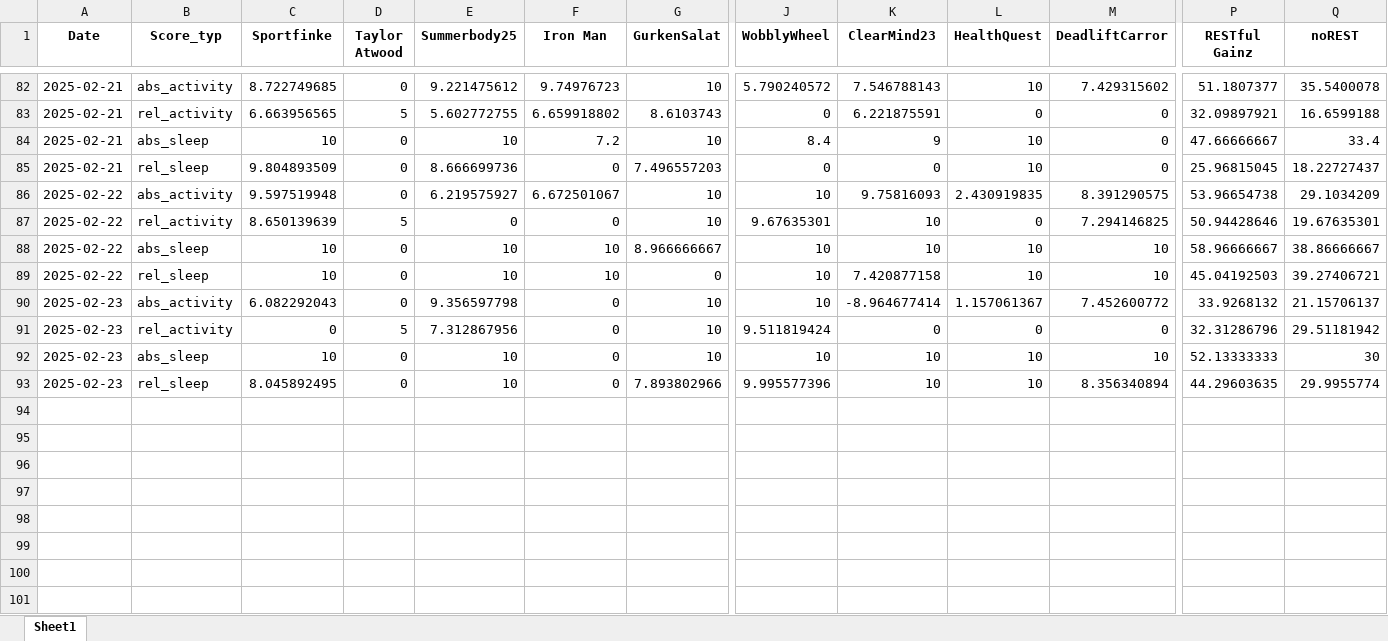
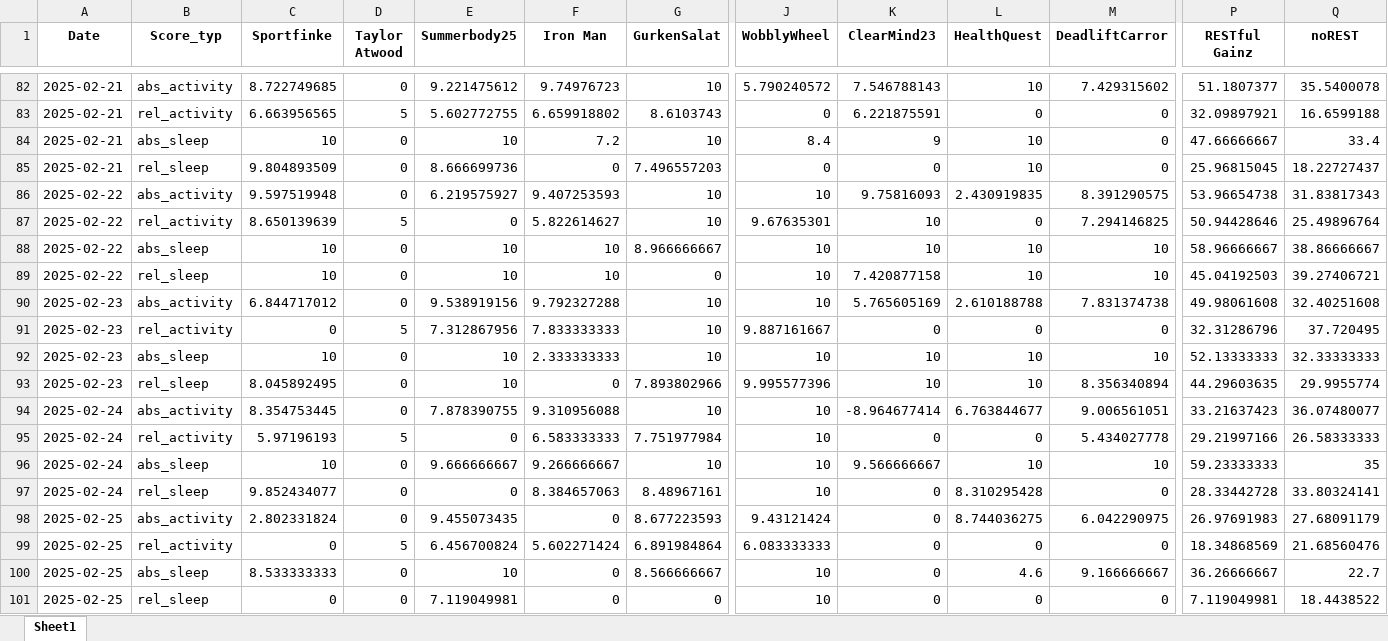
Before and after one commit to Cornibouchon/HealthyLifeFrontend01, an Excel workbook: data/Firmen/ipt/2025-02-01/Daily_Scores.xlsx, sheet Sheet1, drawn as a sheet; only a part is shown, gaps mark what is left out; values as stored, in another font and other column widths than the file's, no borders; rows hold the shown columns only; the diff names each change by its address in the sheet, - before the commit and + after, or states it on an @@ line.

Commit message:
Updating the daily scores

```diff
--- a/data/Firmen/ipt/2025-02-01/Daily_Scores.xlsx (sheet Sheet1)
+++ b/data/Firmen/ipt/2025-02-01/Daily_Scores.xlsx (sheet Sheet1)
-F86 (Iron Man): 6.672501067
+F86 (Iron Man): 9.407253593
-Q86 (noREST): 29.1034209
+Q86 (noREST): 31.83817343
-F87 (Iron Man): 0
+F87 (Iron Man): 5.822614627
-Q87 (noREST): 19.67635301
+Q87 (noREST): 25.49896764
-C90 (Sportfinke): 6.082292043
+C90 (Sportfinke): 6.844717012
-E90 (Summerbody25): 9.356597798
+E90 (Summerbody25): 9.538919156
-F90 (Iron Man): 0
+F90 (Iron Man): 9.792327288
-K90 (ClearMind23): -8.964677414
+K90 (ClearMind23): 5.765605169
-L90 (HealthQuest): 1.157061367
+L90 (HealthQuest): 2.610188788
-M90 (DeadliftCarror): 7.452600772
+M90 (DeadliftCarror): 7.831374738
-P90 (RESTful Gainz): 33.9268132
+P90 (RESTful Gainz): 49.98061608
-Q90 (noREST): 21.15706137
+Q90 (noREST): 32.40251608
-F91 (Iron Man): 0
+F91 (Iron Man): 7.833333333
-J91 (WobblyWheel): 9.511819424
+J91 (WobblyWheel): 9.887161667
-Q91 (noREST): 29.51181942
+Q91 (noREST): 37.720495
-F92 (Iron Man): 0
+F92 (Iron Man): 2.333333333
-Q92 (noREST): 30
+Q92 (noREST): 32.33333333
+row 94: 2025-02-24 | abs_activity | 8.354753445 | 0 | 7.878390755 | 9.310956088 | 10 | 10 | -8.964677414 | 6.763844677 | 9.006561051 | 33.21637423 | 36.07480077
+row 95: 2025-02-24 | rel_activity | 5.97196193 | 5 | 0 | 6.583333333 | 7.751977984 | 10 | 0 | 0 | 5.434027778 | 29.21997166 | 26.58333333
+row 96: 2025-02-24 | abs_sleep | 10 | 0 | 9.666666667 | 9.266666667 | 10 | 10 | 9.566666667 | 10 | 10 | 59.23333333 | 35
+row 97: 2025-02-24 | rel_sleep | 9.852434077 | 0 | 0 | 8.384657063 | 8.48967161 | 10 | 0 | 8.310295428 | 0 | 28.33442728 | 33.80324141
+row 98: 2025-02-25 | abs_activity | 2.802331824 | 0 | 9.455073435 | 0 | 8.677223593 | 9.43121424 | 0 | 8.744036275 | 6.042290975 | 26.97691983 | 27.68091179
+row 99: 2025-02-25 | rel_activity | 0 | 5 | 6.456700824 | 5.602271424 | 6.891984864 | 6.083333333 | 0 | 0 | 0 | 18.34868569 | 21.68560476
+row 100: 2025-02-25 | abs_sleep | 8.533333333 | 0 | 10 | 0 | 8.566666667 | 10 | 0 | 4.6 | 9.166666667 | 36.26666667 | 22.7
+row 101: 2025-02-25 | rel_sleep | 0 | 0 | 7.119049981 | 0 | 0 | 10 | 0 | 0 | 0 | 7.119049981 | 18.4438522
```
Also changed, not shown: data/Firmen/creators/2025-02-01/Daily_Motivations.xlsx, data/Firmen/creators/2025-02-01/Daily_Scores.xlsx, 1 other file.
